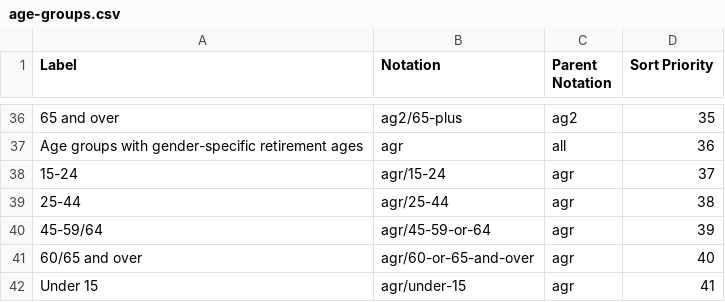
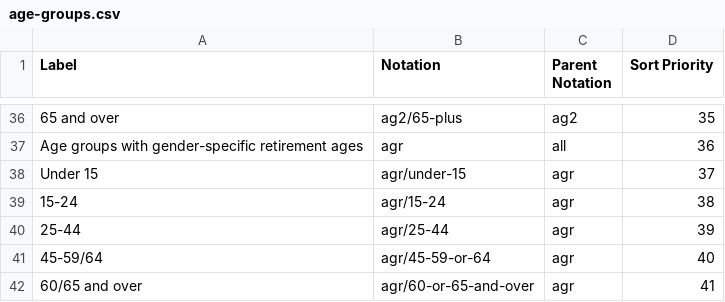
Before and after one commit to GSS-Cogs/ref_migration, a CSV file: codelists/age-groups.csv, drawn as a sheet; only a part is shown, gaps mark what is left out; removed rows and columns are numbered as before the commit, all else as after; the diff names each change by its address in the sheet, - before the commit and + after, or states it on an @@ line.

Commit message:
re-order age groups

```diff
--- a/codelists/age-groups.csv
+++ b/codelists/age-groups.csv
+row 38: Under 15 | agr/under-15 | agr | 37
-D39 (Sort Priority): 37
+D39 (Sort Priority): 38
-D40 (Sort Priority): 38
+D40 (Sort Priority): 39
-D41 (Sort Priority): 39
+D41 (Sort Priority): 40
-D42 (Sort Priority): 40
+D42 (Sort Priority): 41
-row 42: Under 15 | agr/under-15 | agr | 41
```
